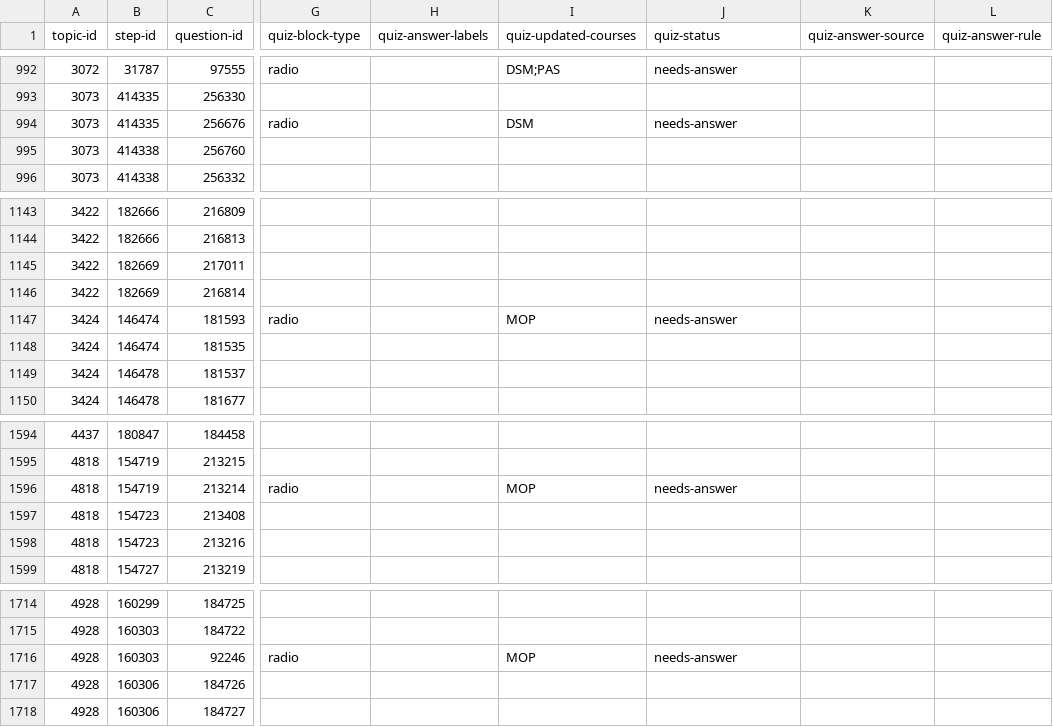
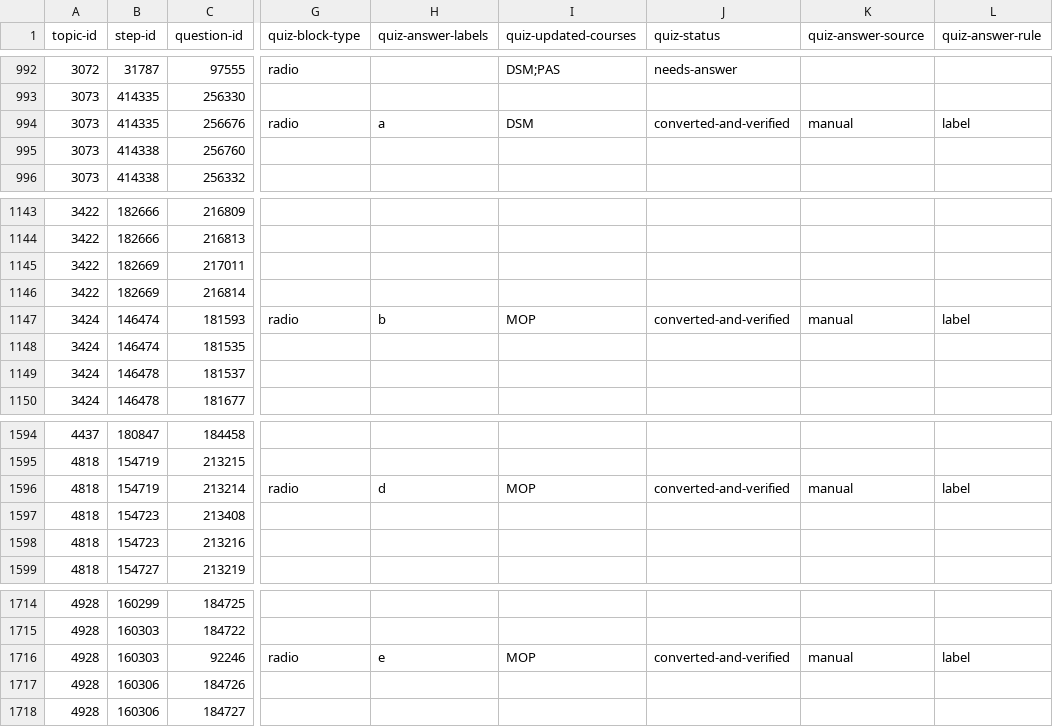
Before and after one commit to commotum/study, a CSV file: vault/MA/Mathematical-Structures-&-Proof/questions.csv, drawn as a sheet; only a part is shown, gaps mark what is left out; the diff names each change by its address in the sheet, - before the commit and + after, or states it on an @@ line.

```diff
--- a/vault/MA/Mathematical-Structures-&-Proof/questions.csv
+++ b/vault/MA/Mathematical-Structures-&-Proof/questions.csv
-H994 (quiz-answer-labels): (empty)
+H994 (quiz-answer-labels): a
-J994 (quiz-status): needs-answer
+J994 (quiz-status): converted-and-verified
-K994 (quiz-answer-source): (empty)
+K994 (quiz-answer-source): manual
-L994 (quiz-answer-rule): (empty)
+L994 (quiz-answer-rule): label
-H1147 (quiz-answer-labels): (empty)
+H1147 (quiz-answer-labels): b
-J1147 (quiz-status): needs-answer
+J1147 (quiz-status): converted-and-verified
-K1147 (quiz-answer-source): (empty)
+K1147 (quiz-answer-source): manual
-L1147 (quiz-answer-rule): (empty)
+L1147 (quiz-answer-rule): label
-H1596 (quiz-answer-labels): (empty)
+H1596 (quiz-answer-labels): d
-J1596 (quiz-status): needs-answer
+J1596 (quiz-status): converted-and-verified
-K1596 (quiz-answer-source): (empty)
+K1596 (quiz-answer-source): manual
-L1596 (quiz-answer-rule): (empty)
+L1596 (quiz-answer-rule): label
-H1716 (quiz-answer-labels): (empty)
+H1716 (quiz-answer-labels): e
-J1716 (quiz-status): needs-answer
+J1716 (quiz-status): converted-and-verified
-K1716 (quiz-answer-source): (empty)
+K1716 (quiz-answer-source): manual
-L1716 (quiz-answer-rule): (empty)
+L1716 (quiz-answer-rule): label
```
Also changed, not shown: vault/MA/Mathematical-Analysis-&-Modeling/questions.csv, vault/MA/Mathematical-Foundations/questions.csv, 57 other files.
